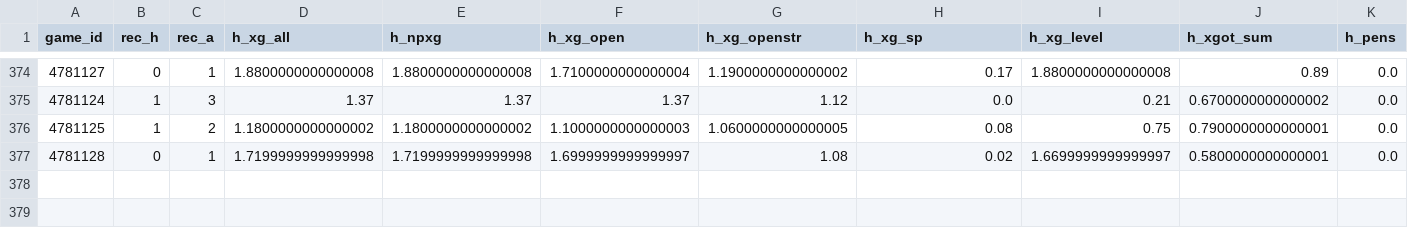
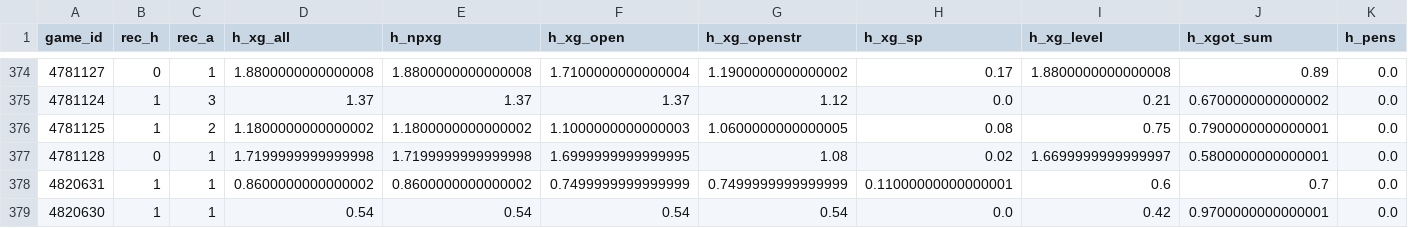
Before and after one commit to keereell/uae-bets, a CSV file: data/shots.csv, drawn as a sheet; only a part is shown, gaps mark what is left out; rows hold the shown columns only; the diff names each change by its address in the sheet, - before the commit and + after, or states it on an @@ line.

```diff
--- a/data/shots.csv
+++ b/data/shots.csv
-F377 (h_xg_open): 1.6999999999999997
+F377 (h_xg_open): 1.6999999999999995
+row 378: 4820631 | 1 | 1 | 0.8600000000000002 | 0.8600000000000002 | 0.7499999999999999 | 0.7499999999999999 | 0.11000000000000001 | 0.6 | 0.7 | 0.0
+row 379: 4820630 | 1 | 1 | 0.54 | 0.54 | 0.54 | 0.54 | 0.0 | 0.42 | 0.9700000000000001 | 0.0
```
Also changed, not shown: data/matches.csv, 2 other files.
